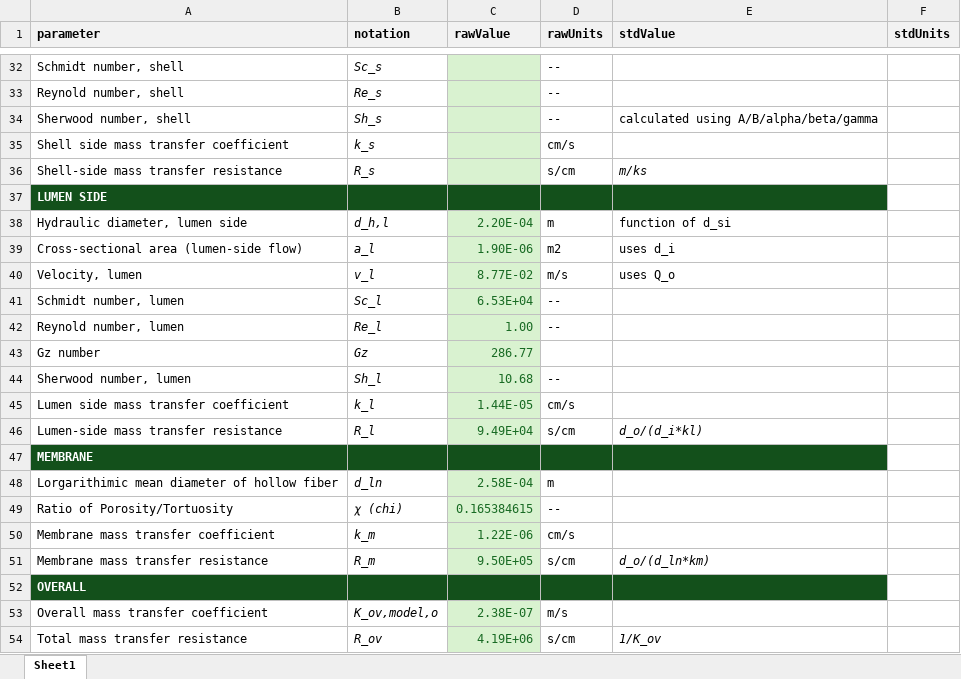
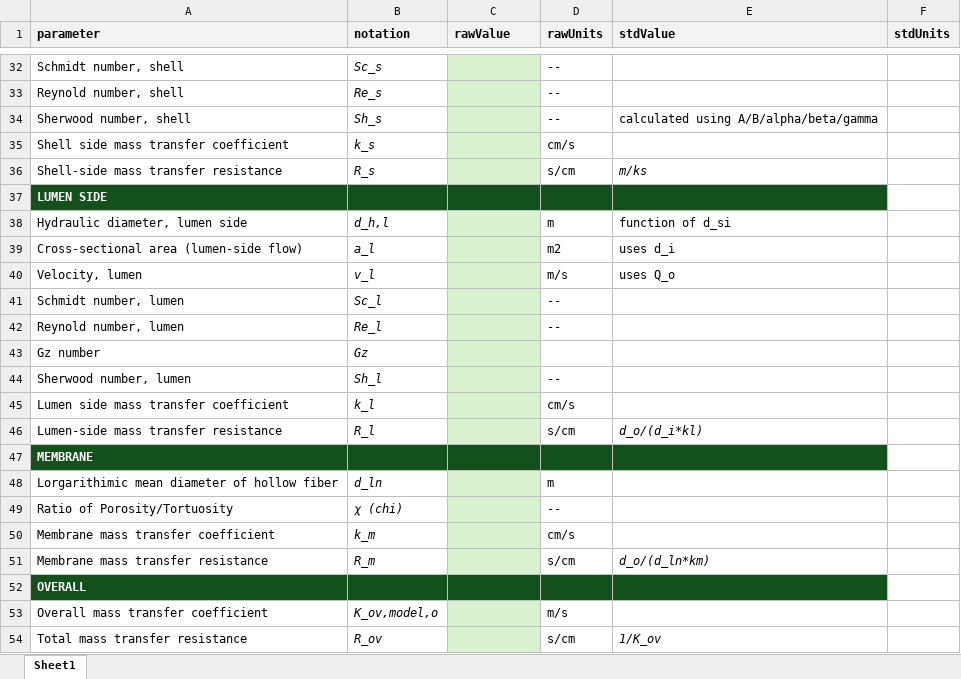
Before and after one commit to racheldalke/MSE_Python, an Excel workbook: templates/kov_pred.xlsm, sheet Sheet1, drawn as a sheet; only a part is shown, gaps mark what is left out; values as stored, in another font and other column widths than the file's, no borders; charts and pictures not drawn; the diff names each change by its address in the sheet, - before the commit and + after, or states it on an @@ line.

```diff
--- a/templates/kov_pred.xlsm (sheet Sheet1)
+++ b/templates/kov_pred.xlsm (sheet Sheet1)
-C38 (rawValue): 2.20E-04
+C38 (rawValue): (empty)
-C39 (rawValue): 1.90E-06
+C39 (rawValue): (empty)
-C40 (rawValue): 8.77E-02
+C40 (rawValue): (empty)
-C41 (rawValue): 6.53E+04
+C41 (rawValue): (empty)
-C42 (rawValue): 1.00
+C42 (rawValue): (empty)
-C43 (rawValue): 286.77
+C43 (rawValue): (empty)
-C44 (rawValue): 10.68
+C44 (rawValue): (empty)
-C45 (rawValue): 1.44E-05
+C45 (rawValue): (empty)
-C46 (rawValue): 9.49E+04
+C46 (rawValue): (empty)
-C48 (rawValue): 2.58E-04
+C48 (rawValue): (empty)
-C49 (rawValue): 0.165384615
+C49 (rawValue): (empty)
-C50 (rawValue): 1.22E-06
+C50 (rawValue): (empty)
-C51 (rawValue): 9.50E+05
+C51 (rawValue): (empty)
-C53 (rawValue): 2.38E-07
+C53 (rawValue): (empty)
-C54 (rawValue): 4.19E+06
+C54 (rawValue): (empty)
```
Also changed, not shown: charts or pictures, templates/kov_exp.xlsm.
